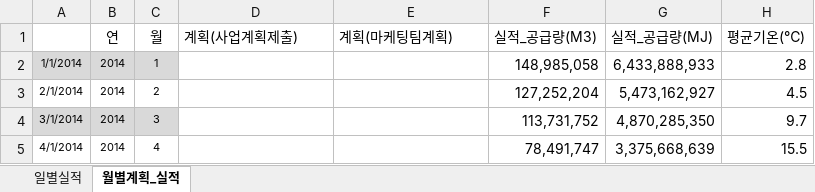
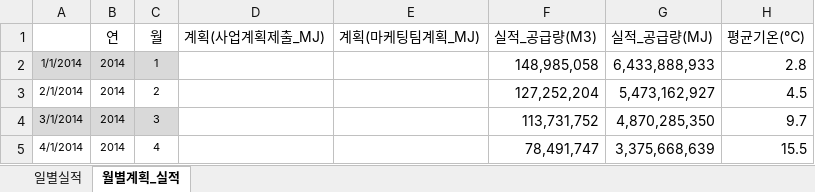
Before and after one commit to Han11112222/Gas-Supply-Forecast-Business-Plan, an Excel workbook: 공급량(계획_실적).xlsx, sheet 월별계획_실적, drawn as a sheet; only a part is shown; values as stored, in another font and other column widths than the file's, no borders; the diff names each change by its address in the sheet, - before the commit and + after, or states it on an @@ line.

```diff
--- a/공급량(계획_실적).xlsx (sheet 월별계획_실적)
+++ b/공급량(계획_실적).xlsx (sheet 월별계획_실적)
-D1: 계획(사업계획제출)
+D1: 계획(사업계획제출_MJ)
-E1: 계획(마케팅팀계획)
+E1: 계획(마케팅팀계획_MJ)
```
Also changed, not shown: sheet 일별실적.
